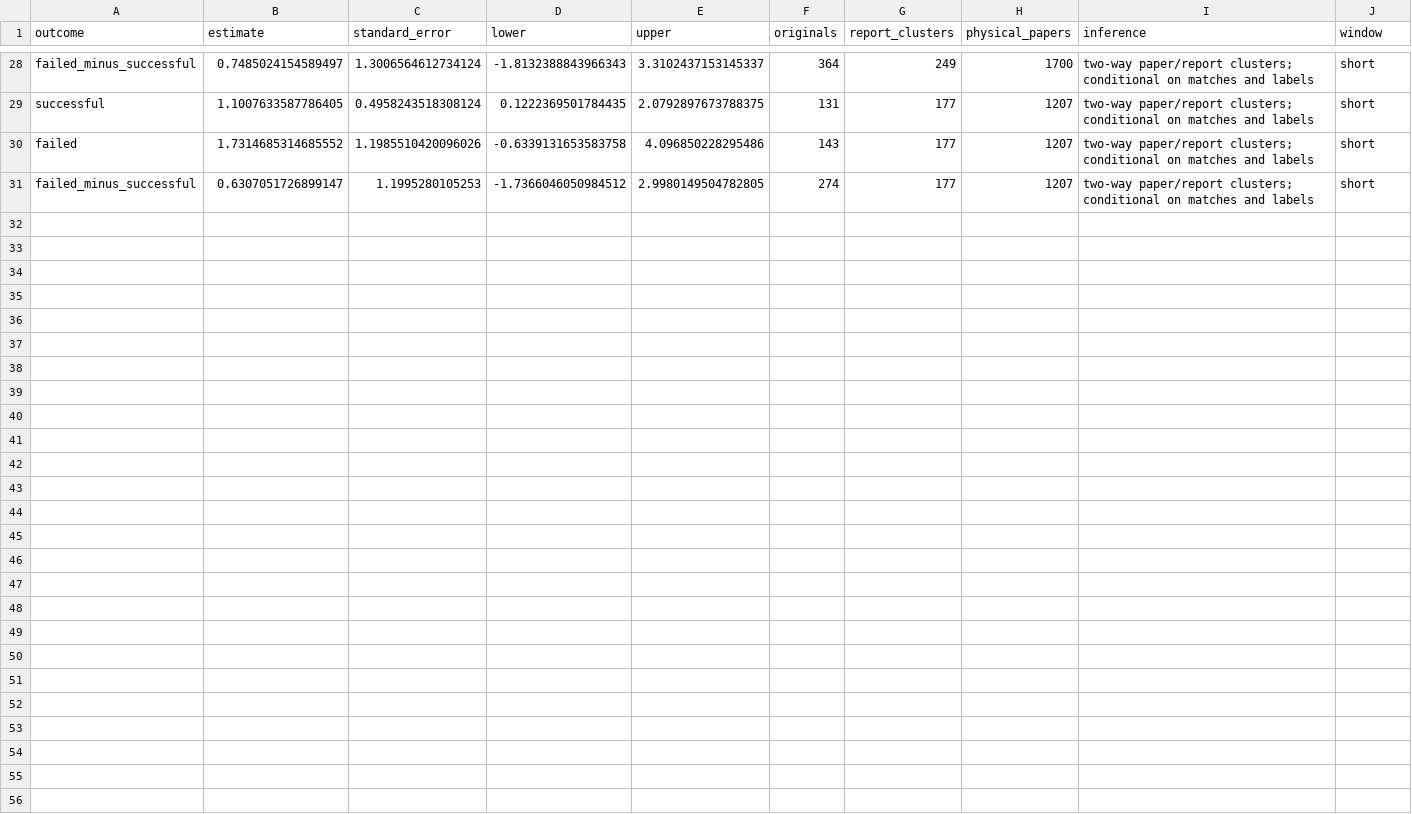
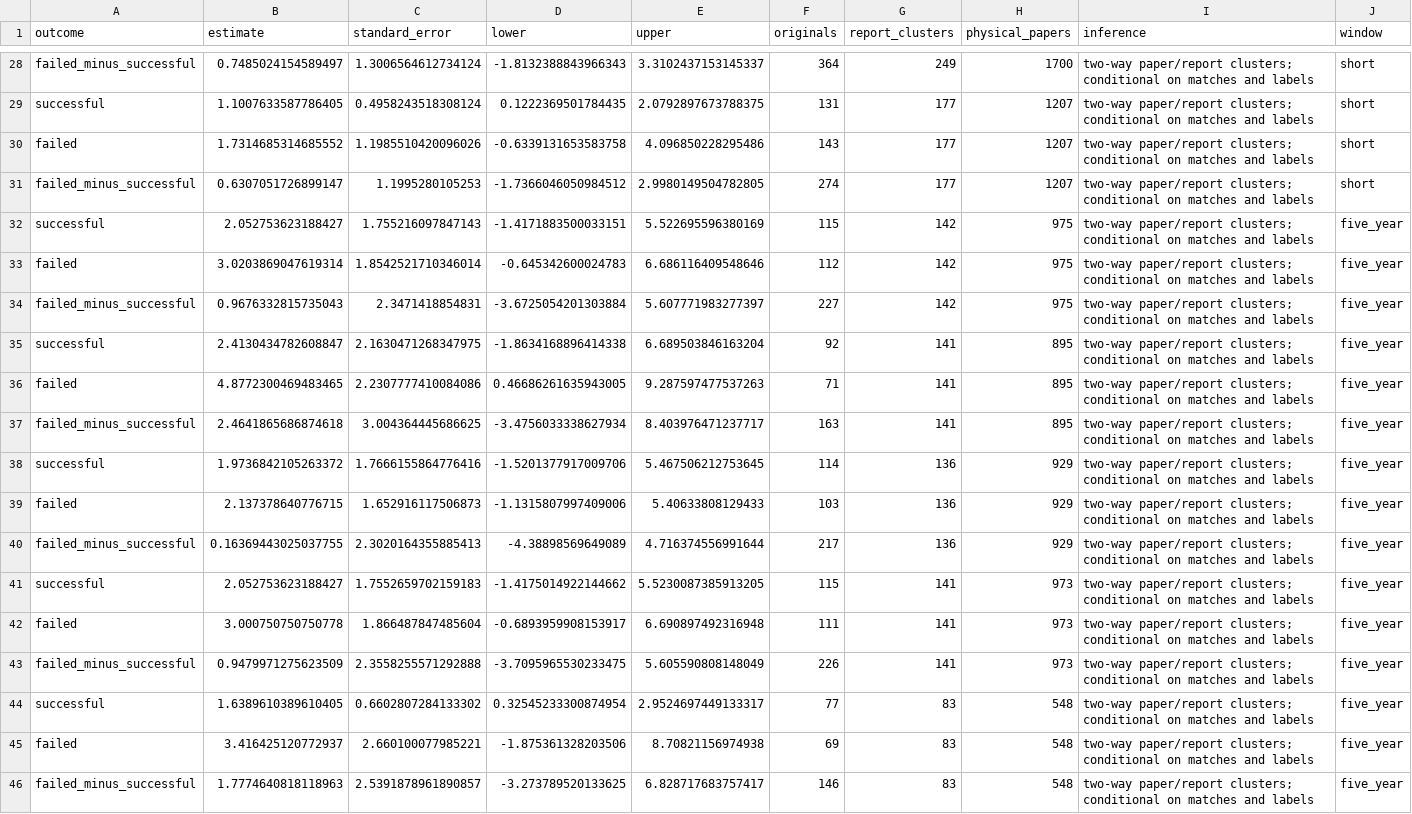
Before and after one commit to recite/i4r_response, a CSV file: tabs/estimates.csv, drawn as a sheet; only a part is shown, gaps mark what is left out; rows hold the shown columns only; the diff names each change by its address in the sheet, - before the commit and + after, or states it on an @@ line.

```diff
--- a/tabs/estimates.csv
+++ b/tabs/estimates.csv
+row 32: successful | 2.052753623188427 | 1.755216097847143 | -1.4171883500033151 | 5.522695596380169 | 115 | 142 | 975 | two-way paper/report clusters; conditional on matches and labels | five_year
+row 33: failed | 3.0203869047619314 | 1.8542521710346014 | -0.645342600024783 | 6.686116409548646 | 112 | 142 | 975 | two-way paper/report clusters; conditional on matches and labels | five_year
+row 34: failed_minus_successful | 0.9676332815735043 | 2.3471418854831 | -3.6725054201303884 | 5.607771983277397 | 227 | 142 | 975 | two-way paper/report clusters; conditional on matches and labels | five_year
+row 35: successful | 2.4130434782608847 | 2.1630471268347975 | -1.8634168896414338 | 6.689503846163204 | 92 | 141 | 895 | two-way paper/report clusters; conditional on matches and labels | five_year
+row 36: failed | 4.8772300469483465 | 2.2307777410084086 | 0.46686261635943005 | 9.287597477537263 | 71 | 141 | 895 | two-way paper/report clusters; conditional on matches and labels | five_year
+row 37: failed_minus_successful | 2.4641865686874618 | 3.004364445686625 | -3.4756033338627934 | 8.403976471237717 | 163 | 141 | 895 | two-way paper/report clusters; conditional on matches and labels | five_year
+row 38: successful | 1.9736842105263372 | 1.7666155864776416 | -1.5201377917009706 | 5.467506212753645 | 114 | 136 | 929 | two-way paper/report clusters; conditional on matches and labels | five_year
+row 39: failed | 2.137378640776715 | 1.652916117506873 | -1.1315807997409006 | 5.40633808129433 | 103 | 136 | 929 | two-way paper/report clusters; conditional on matches and labels | five_year
+row 40: failed_minus_successful | 0.16369443025037755 | 2.3020164355885413 | -4.38898569649089 | 4.716374556991644 | 217 | 136 | 929 | two-way paper/report clusters; conditional on matches and labels | five_year
+row 41: successful | 2.052753623188427 | 1.7552659702159183 | -1.4175014922144662 | 5.5230087385913205 | 115 | 141 | 973 | two-way paper/report clusters; conditional on matches and labels | five_year
+row 42: failed | 3.000750750750778 | 1.866487847485604 | -0.6893959908153917 | 6.690897492316948 | 111 | 141 | 973 | two-way paper/report clusters; conditional on matches and labels | five_year
+row 43: failed_minus_successful | 0.9479971275623509 | 2.3558255571292888 | -3.7095965530233475 | 5.605590808148049 | 226 | 141 | 973 | two-way paper/report clusters; conditional on matches and labels | five_year
+row 44: successful | 1.6389610389610405 | 0.6602807284133302 | 0.32545233300874954 | 2.9524697449133317 | 77 | 83 | 548 | two-way paper/report clusters; conditional on matches and labels | five_year
+row 45: failed | 3.416425120772937 | 2.660100077985221 | -1.875361328203506 | 8.70821156974938 | 69 | 83 | 548 | two-way paper/report clusters; conditional on matches and labels | five_year
+row 46: failed_minus_successful | 1.7774640818118963 | 2.5391878961890857 | -3.273789520133625 | 6.828717683757417 | 146 | 83 | 548 | two-way paper/report clusters; conditional on matches and labels | five_year
```
Also changed, not shown: tabs/dependence.csv, tabs/descriptive.csv, 41 other files.
